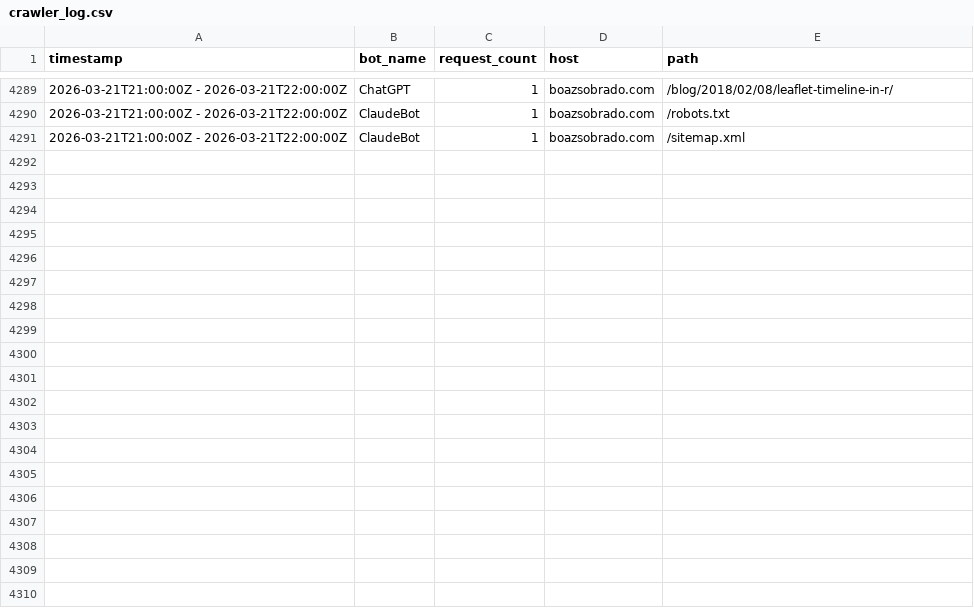
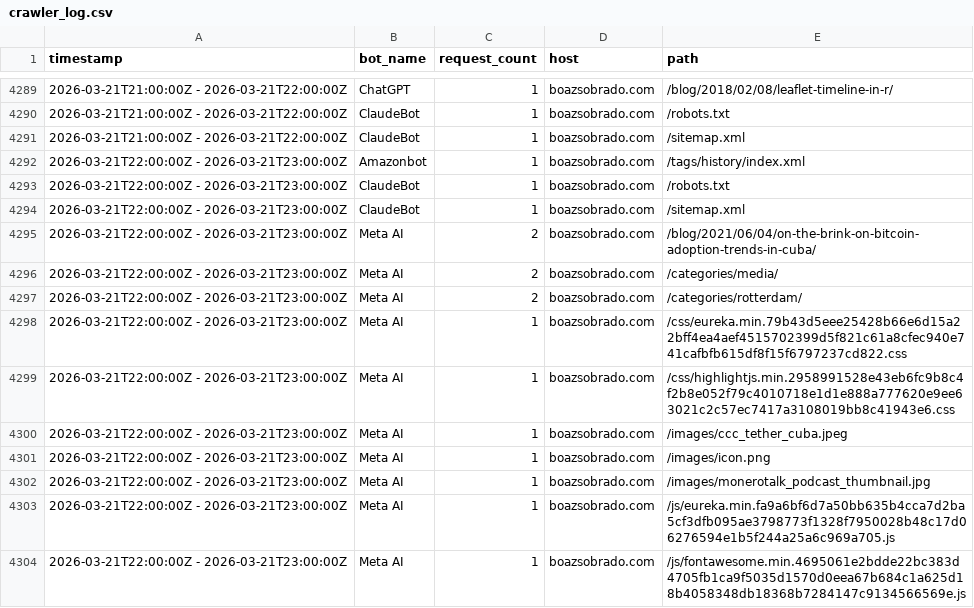
Before and after one commit to sobradob/sobradob.github.io, a CSV file: logs/crawler_log.csv, drawn as a sheet; only a part is shown, gaps mark what is left out.

```diff
--- a/logs/crawler_log.csv
+++ b/logs/crawler_log.csv
@@ -4291 +4291,14 @@ timestamp,bot_name,request_count,host,path
 2026-03-21T21:00:00Z - 2026-03-21T22:00:00Z,ClaudeBot,1,boazsobrado.com,/sitemap.xml
+2026-03-21T22:00:00Z - 2026-03-21T23:00:00Z,Amazonbot,1,boazsobrado.com,/tags/history/index.xml
+2026-03-21T22:00:00Z - 2026-03-21T23:00:00Z,ClaudeBot,1,boazsobrado.com,/robots.txt
+2026-03-21T22:00:00Z - 2026-03-21T23:00:00Z,ClaudeBot,1,boazsobrado.com,/sitemap.xml
+2026-03-21T22:00:00Z - 2026-03-21T23:00:00Z,Meta AI,2,boazsobrado.com,/blog/2021/06/04/on-the-brink-on-bitcoin-adoption-trends-in-cuba/
+2026-03-21T22:00:00Z - 2026-03-21T23:00:00Z,Meta AI,2,boazsobrado.com,/categories/media/
+2026-03-21T22:00:00Z - 2026-03-21T23:00:00Z,Meta AI,2,boazsobrado.com,/categories/rotterdam/
+2026-03-21T22:00:00Z - 2026-03-21T23:00:00Z,Meta AI,1,boazsobrado.com,/css/eureka.min.79b43d5eee25428b66e6d15a22bff4ea4aef4515702399d5f821c61a8cfec940e741cafbfb615df8f15f6797237cd822.css
+2026-03-21T22:00:00Z - 2026-03-21T23:00:00Z,Meta AI,1,boazsobrado.com,/css/highlightjs.min.2958991528e43eb6fc9b8c4f2b8e052f79c4010718e1d1e888a777620e9ee63021c2c57ec7417a3108019bb8c41943e6.css
+2026-03-21T22:00:00Z - 2026-03-21T23:00:00Z,Meta AI,1,boazsobrado.com,/images/ccc_tether_cuba.jpeg
+2026-03-21T22:00:00Z - 2026-03-21T23:00:00Z,Meta AI,1,boazsobrado.com,/images/icon.png
+2026-03-21T22:00:00Z - 2026-03-21T23:00:00Z,Meta AI,1,boazsobrado.com,/images/monerotalk_podcast_thumbnail.jpg
+2026-03-21T22:00:00Z - 2026-03-21T23:00:00Z,Meta AI,1,boazsobrado.com,/js/eureka.min.fa9a6bf6d7a50bb635b4cca7d2ba5cf3dfb095ae3798773f1328f7950028b48c17d06276594e1b5f244a25a6c969a705.js
+2026-03-21T22:00:00Z - 2026-03-21T23:00:00Z,Meta AI,1,boazsobrado.com,/js/fontawesome.min.4695061e2bdde22bc383d4705fb1ca9f5035d1570d0eea67b684c1a625d18b4058348db18368b7284147c9134566569e.js
```
